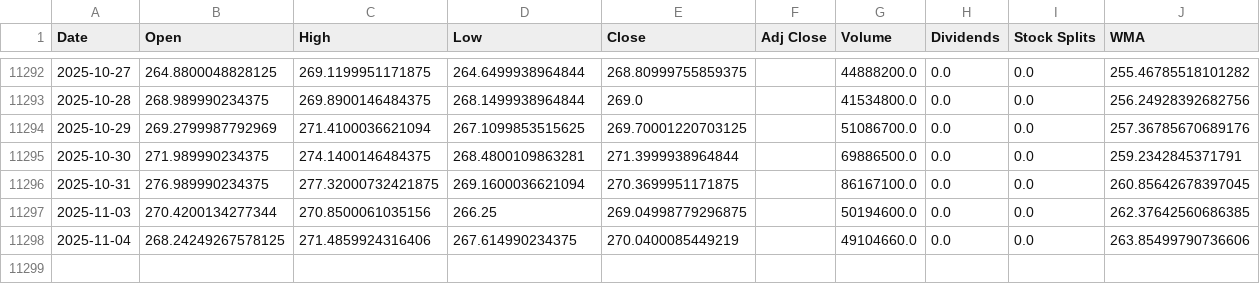
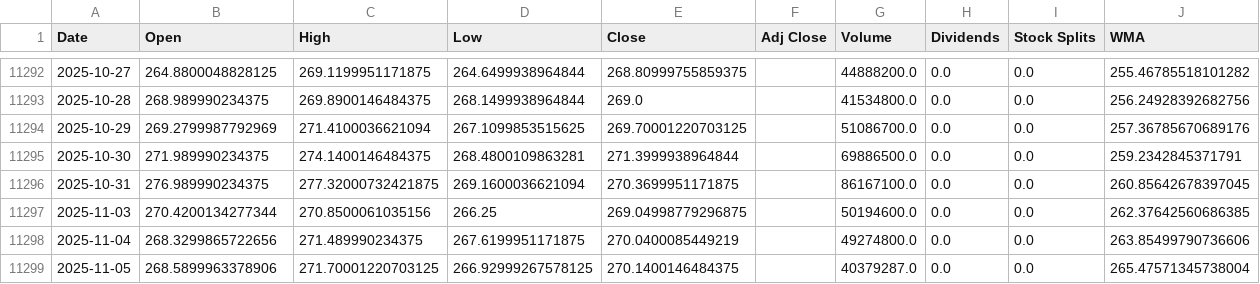
Before and after one commit to LeoRodaelli/investAI, a CSV file: AAPL.csv, drawn as a sheet; only a part is shown, gaps mark what is left out.

```diff
--- a/AAPL.csv
+++ b/AAPL.csv
@@ -11297,2 +11297,3 @@ Date,Open,High,Low,Close,Adj Close,Volume,Dividends,Stock Splits,WMA
 2025-11-03,270.4200134277344,270.8500061035156,266.25,269.04998779296875,,50194600.0,0.0,0.0,262.37642560686385
-2025-11-04,268.24249267578125,271.4859924316406,267.614990234375,270.0400085449219,,49104660.0,0.0,0.0,263.85499790736606
+2025-11-04,268.3299865722656,271.489990234375,267.6199951171875,270.0400085449219,,49274800.0,0.0,0.0,263.85499790736606
+2025-11-05,268.5899963378906,271.70001220703125,266.92999267578125,270.1400146484375,,40379287.0,0.0,0.0,265.47571345738004
```
Also changed, not shown: BHIA3.SA.csv, DISB34.SA.csv, 7 other files.
